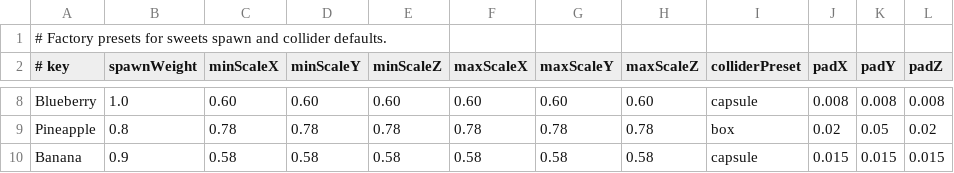
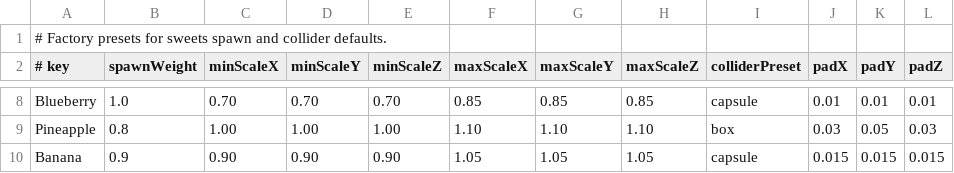
Before and after one commit to Aromoboy/HAL_HEW_216, a CSV file: HEWGame/Assets/Config/sweets_factory.csv, drawn as a sheet; only a part is shown, gaps mark what is left out; the diff covers the shown part only; the diff names each change by its address in the sheet, - before the commit and + after, or states it on an @@ line.

Commit message:
Align sweets factory presets with new scales

```diff
--- a/HEWGame/Assets/Config/sweets_factory.csv
+++ b/HEWGame/Assets/Config/sweets_factory.csv
-C8 (minScaleX): 0.60
+C8 (minScaleX): 0.70
-D8 (minScaleY): 0.60
+D8 (minScaleY): 0.70
-E8 (minScaleZ): 0.60
+E8 (minScaleZ): 0.70
-F8 (maxScaleX): 0.60
+F8 (maxScaleX): 0.85
-G8 (maxScaleY): 0.60
+G8 (maxScaleY): 0.85
-H8 (maxScaleZ): 0.60
+H8 (maxScaleZ): 0.85
-J8 (padX): 0.008
+J8 (padX): 0.01
-K8 (padY): 0.008
+K8 (padY): 0.01
-L8 (padZ): 0.008
+L8 (padZ): 0.01
-C9 (minScaleX): 0.78
+C9 (minScaleX): 1.00
-D9 (minScaleY): 0.78
+D9 (minScaleY): 1.00
-E9 (minScaleZ): 0.78
+E9 (minScaleZ): 1.00
-F9 (maxScaleX): 0.78
+F9 (maxScaleX): 1.10
-G9 (maxScaleY): 0.78
+G9 (maxScaleY): 1.10
-H9 (maxScaleZ): 0.78
+H9 (maxScaleZ): 1.10
-J9 (padX): 0.02
+J9 (padX): 0.03
-L9 (padZ): 0.02
+L9 (padZ): 0.03
-C10 (minScaleX): 0.58
+C10 (minScaleX): 0.90
-D10 (minScaleY): 0.58
+D10 (minScaleY): 0.90
-E10 (minScaleZ): 0.58
+E10 (minScaleZ): 0.90
-F10 (maxScaleX): 0.58
+F10 (maxScaleX): 1.05
-G10 (maxScaleY): 0.58
+G10 (maxScaleY): 1.05
-H10 (maxScaleZ): 0.58
+H10 (maxScaleZ): 1.05
```
Also changed, not shown: 29 edited cells elsewhere in this file, 1 other file.
